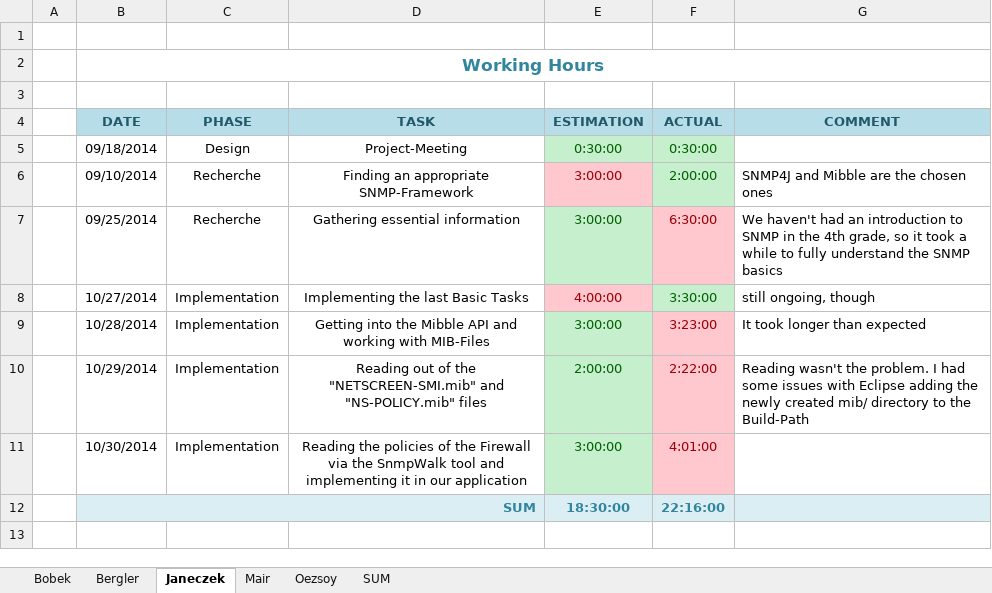
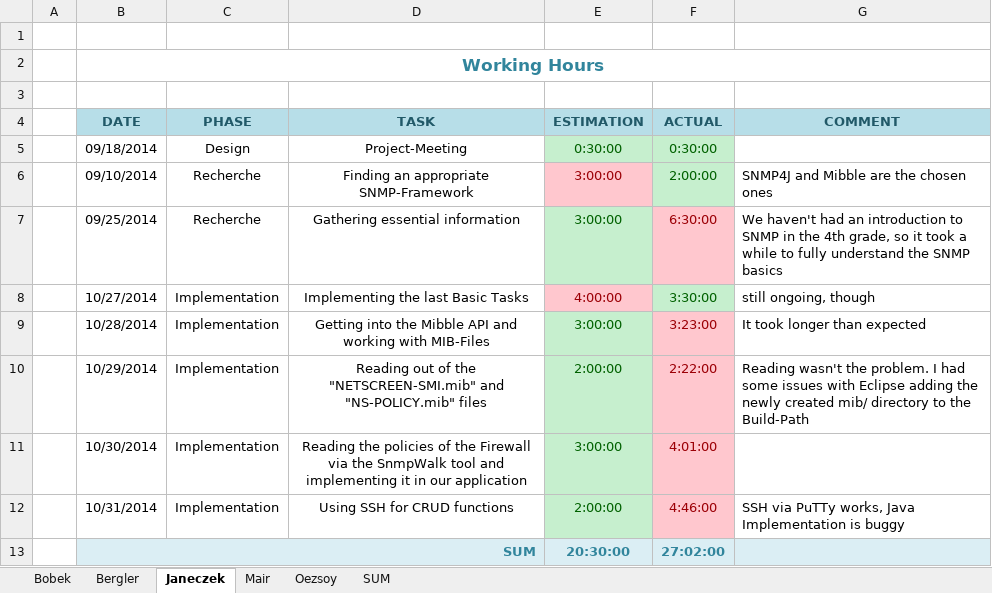
Before and after one commit to cjaneczek-tgm/RockTheNet, an Excel workbook: Documentation/rock-the-net-working-hours-bergler-bobek-janeczek-mair-oezsoy.xlsx, sheet Janeczek, drawn as a sheet; values as stored, in another font and other column widths than the file's, no borders; addresses are those after the commit; the diff names each change by its address in the sheet, - before the commit and + after, or states it on an @@ line.

Commit message:
working hours adjusted

```diff
--- a/Documentation/rock-the-net-working-hours-bergler-bobek-janeczek-mair-oezsoy.xlsx (sheet Janeczek)
+++ b/Documentation/rock-the-net-working-hours-bergler-bobek-janeczek-mair-oezsoy.xlsx (sheet Janeczek)
+row 12:  | 10/31/2014 | Implementation | Using SSH for CRUD functions | 2:00:00 | 4:46:00 | SSH via PuTTy works, Java Implementation is buggy
-E13 (ESTIMATION): 18:30:00
+E13 (ESTIMATION): 20:30:00
-F13 (ACTUAL): 22:16:00
+F13 (ACTUAL): 27:02:00
```
Also changed, not shown: sheet SUM.
